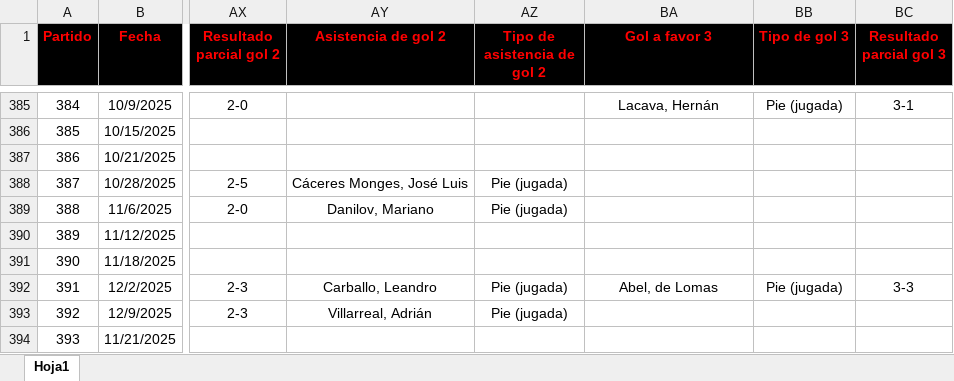
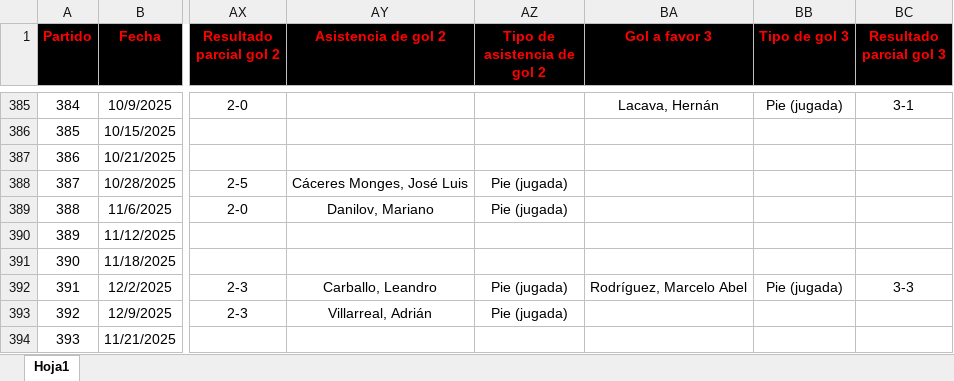
Before and after one commit to nicolascarreno/Brumario, an Excel workbook: backend/src/db/Once_Historico.xlsx, sheet Hoja1, drawn as a sheet; only a part is shown, gaps mark what is left out; values as stored, in another font and other column widths than the file's, no borders; the diff names each change by its address in the sheet, - before the commit and + after, or states it on an @@ line.

Commit message:
actualizo bdd

```diff
--- a/backend/src/db/Once_Historico.xlsx (sheet Hoja1)
+++ b/backend/src/db/Once_Historico.xlsx (sheet Hoja1)
-BA392 (Gol a favor 3): Abel, de Lomas
+BA392 (Gol a favor 3): Rodríguez, Marcelo Abel
```
